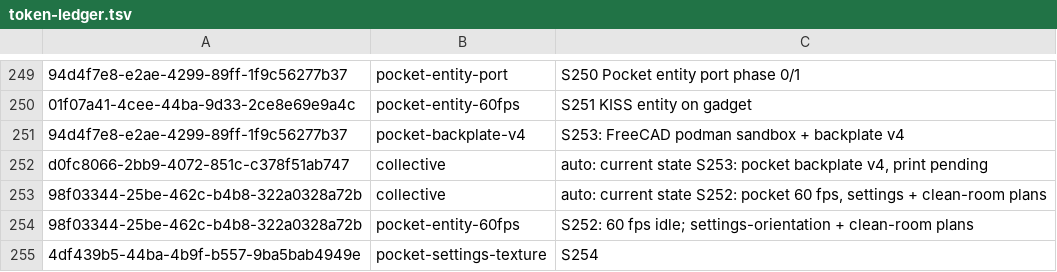
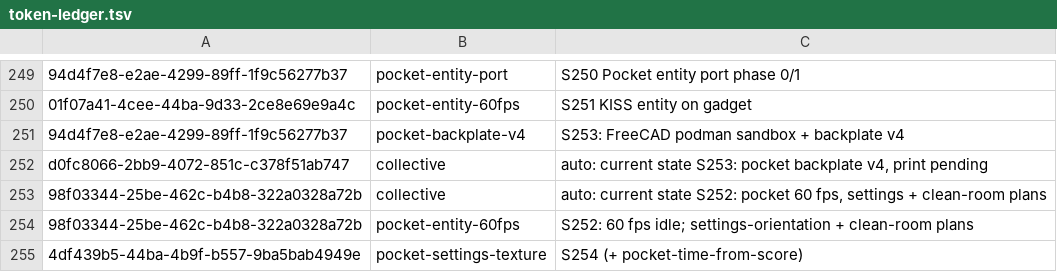
Before and after one commit to RaBbLE-Collective/RaBbLE-Grimoire, a TSV file: log/token-ledger.tsv, drawn as a sheet; only a part is shown, gaps mark what is left out.

```diff
--- a/log/token-ledger.tsv
+++ b/log/token-ledger.tsv
@@ -254,2 +254,2 @@ d0fc8066-2bb9-4072-851c-c378f51ab747	collective	auto: current state S253: pocket
 98f03344-25be-462c-b4b8-322a0328a72b	pocket-entity-60fps	S252: 60 fps idle; settings-orientation + clean-room plans
-4df439b5-44ba-4b9f-b557-9ba5bab4949e	pocket-settings-texture	S254
+4df439b5-44ba-4b9f-b557-9ba5bab4949e	pocket-settings-texture	S254 (+ pocket-time-from-score)
```
Also changed, not shown: 1 other file.
